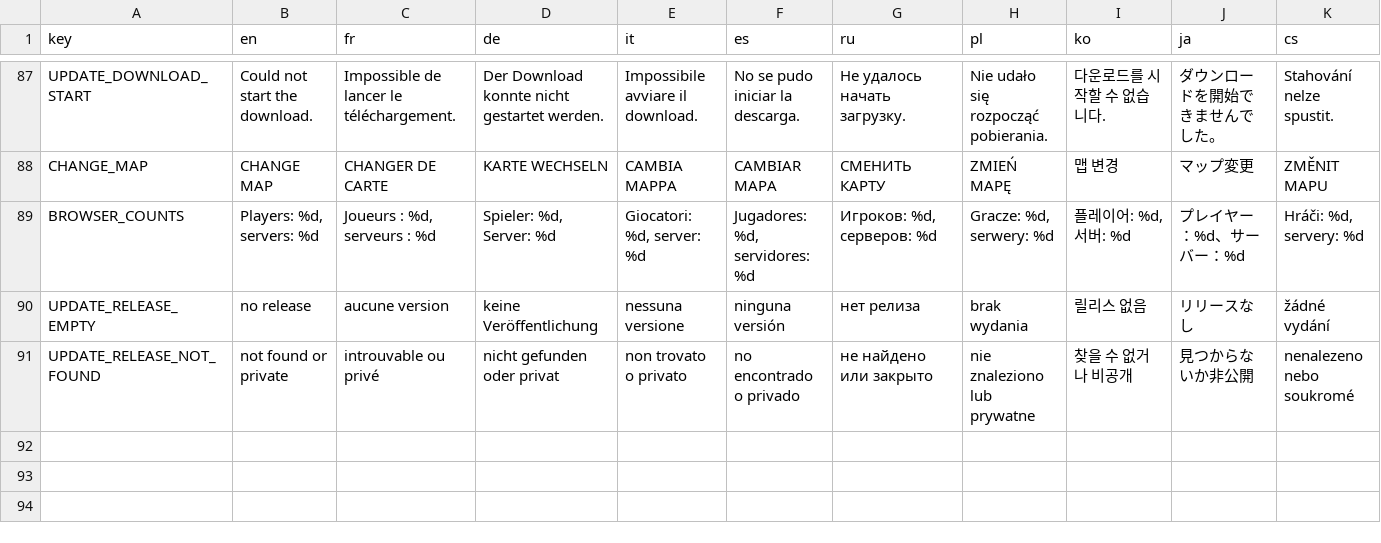
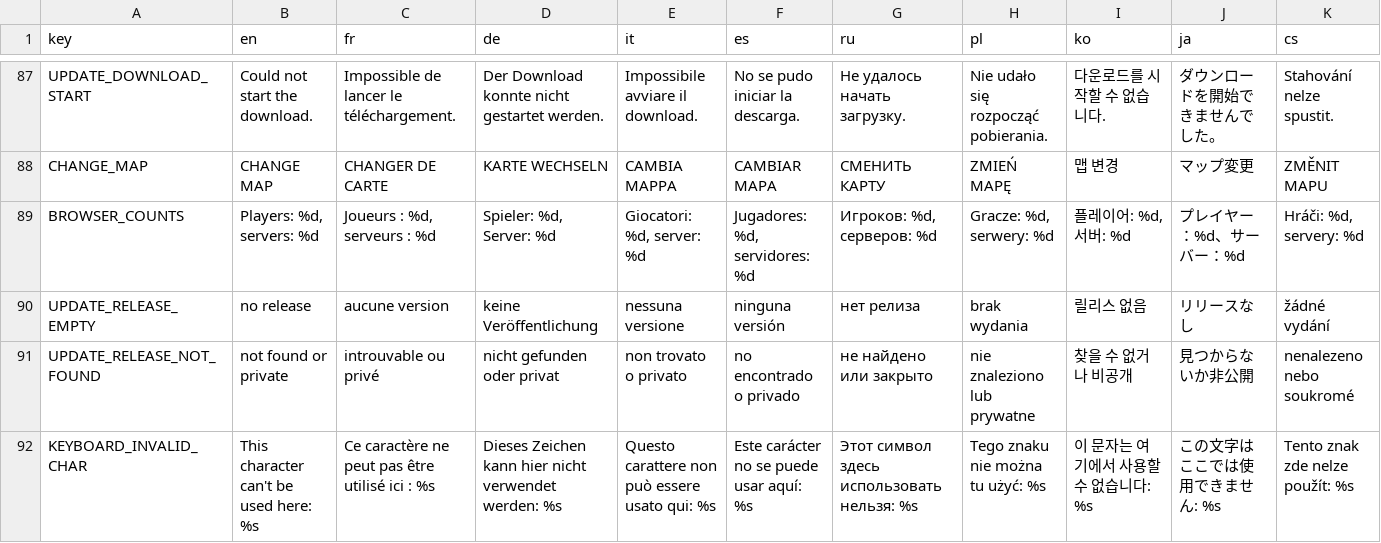
Before and after one commit to Fredkopp/OpenBLOPS-NX, a TSV file: src/stringed/port_ui_translations.tsv, drawn as a sheet; only a part is shown, gaps mark what is left out.

Commit message:
Share one Switch keyboard helper and free menu patches
The three places that open the Switch keyboard now go through
UI_NX_EditText. A refused character is reported inside the keyboard,
which stays open, instead of the text being dropped silently. Only
printable ASCII is accepted, so the byte limit matches the character
limit. Headers and initial text are converted from the game's encoding
to UTF-8, and edit fields show their label as the keyboard header.

SEH_GetPortString returns the key itself for an unknown OPENBLOPS_ key,
so the callers that format with it can no longer get a null pointer.

Rows added to menus at runtime are allocated per menu and freed when
the menu asset is unloaded. Item_IsVisible no longer compares menu
names for every item on every frame.

Name the remaining magic numbers and restore the button glyph comment.
Add test-port-text for translation keys, text conversion and the
keyboard's character check.

```diff
--- a/src/stringed/port_ui_translations.tsv
+++ b/src/stringed/port_ui_translations.tsv
@@ -91 +91,2 @@ UPDATE_RELEASE_EMPTY	no release	aucune version	keine Veröffentlichung	nessuna v
 UPDATE_RELEASE_NOT_FOUND	not found or private	introuvable ou privé	nicht gefunden oder privat	non trovato o privato	no encontrado o privado	не найдено или закрыто	nie znaleziono lub prywatne	찾을 수 없거나 비공개	見つからないか非公開	nenalezeno nebo soukromé
+KEYBOARD_INVALID_CHAR	This character can't be used here: %s	Ce caractère ne peut pas être utilisé ici : %s	Dieses Zeichen kann hier nicht verwendet werden: %s	Questo carattere non può essere usato qui: %s	Este carácter no se puede usar aquí: %s	Этот символ здесь использовать нельзя: %s	Tego znaku nie można tu użyć: %s	이 문자는 여기에서 사용할 수 없습니다: %s	この文字はここでは使用できません: %s	Tento znak zde nelze použít: %s
```
Also changed, not shown: 19 other files.
